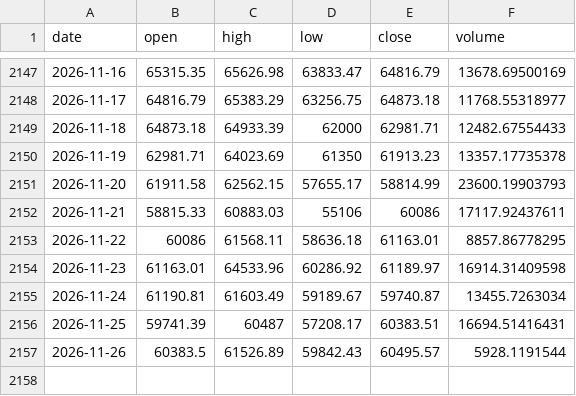
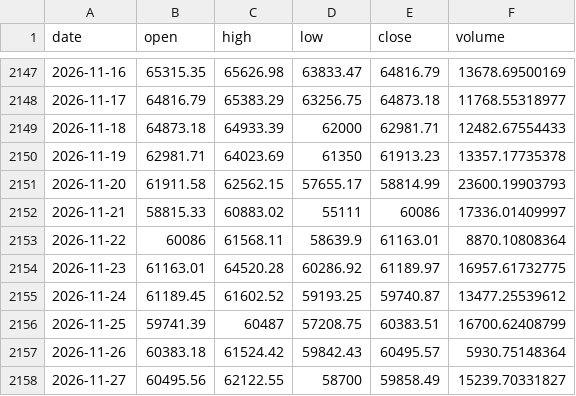
Before and after one commit to dmhenke/Crypto_Tracking_Fun, a CSV file: data/BTC-USD.csv, drawn as a sheet; only a part is shown, gaps mark what is left out.

```diff
--- a/data/BTC-USD.csv
+++ b/data/BTC-USD.csv
@@ -2151,7 +2151,8 @@
 2026-11-20,61911.58,62562.15,57655.17,58814.99,23600.19903793
-2026-11-21,58815.33,60883.03,55106,60086,17117.92437611
-2026-11-22,60086,61568.11,58636.18,61163.01,8857.86778295
-2026-11-23,61163.01,64533.96,60286.92,61189.97,16914.31409598
-2026-11-24,61190.81,61603.49,59189.67,59740.87,13455.7263034
-2026-11-25,59741.39,60487,57208.17,60383.51,16694.51416431
-2026-11-26,60383.5,61526.89,59842.43,60495.57,5928.1191544
+2026-11-21,58815.33,60883.02,55111,60086,17336.01409997
+2026-11-22,60086,61568.11,58639.9,61163.01,8870.10808364
+2026-11-23,61163.01,64520.28,60286.92,61189.97,16957.61732775
+2026-11-24,61189.45,61602.52,59193.25,59740.87,13477.25539612
+2026-11-25,59741.39,60487,57208.75,60383.51,16700.62408799
+2026-11-26,60383.18,61524.42,59842.43,60495.57,5930.75148364
+2026-11-27,60495.56,62122.55,58700,59858.49,15239.70331827
```
Also changed, not shown: data/ADA-USD.csv, data/ETH-USD.csv, 9 other files.
